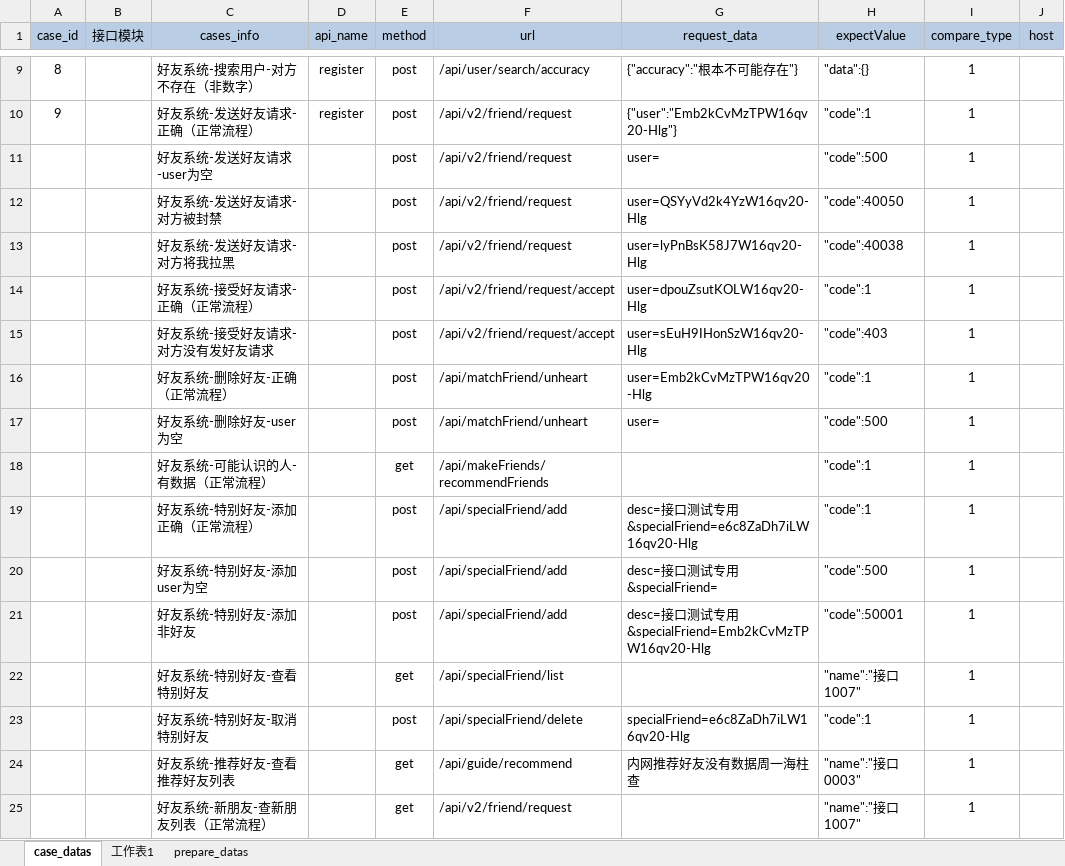
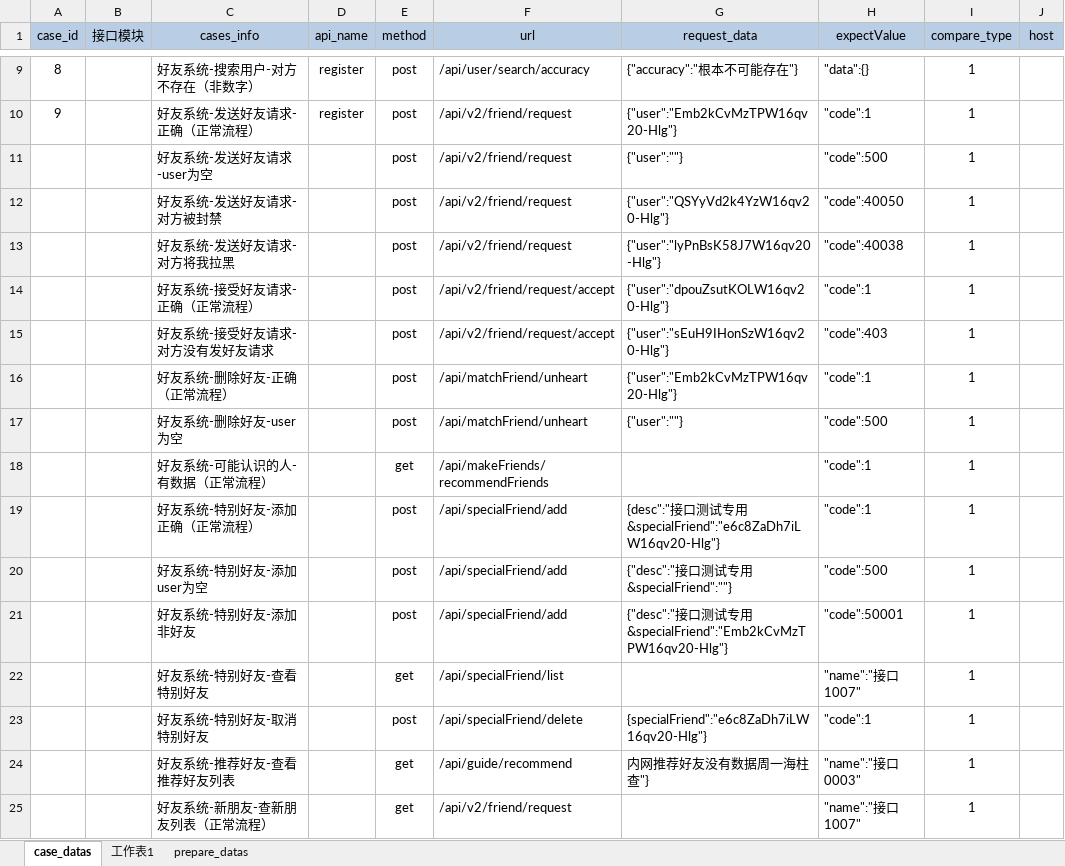
Before and after one commit to zhouweisong/jm_api_py_test, an Excel workbook: TestDatas/jm_api_info.xlsx, sheet case_datas, drawn as a sheet; only a part is shown, gaps mark what is left out; values as stored, in another font and other column widths than the file's, no borders; the diff covers the shown part only; the diff names each change by its address in the sheet, - before the commit and + after, or states it on an @@ line.

Commit message:
修改 jm_api_info

```diff
--- a/TestDatas/jm_api_info.xlsx (sheet case_datas)
+++ b/TestDatas/jm_api_info.xlsx (sheet case_datas)
-G11 (request_data): user=
+G11 (request_data): {"user":""}
-G12 (request_data): user=QSYyVd2k4YzW16qv20-Hlg
+G12 (request_data): {"user":"QSYyVd2k4YzW16qv20-Hlg"}
-G13 (request_data): user=lyPnBsK58J7W16qv20-Hlg
+G13 (request_data): {"user":"lyPnBsK58J7W16qv20-Hlg"}
-G14 (request_data): user=dpouZsutKOLW16qv20-Hlg
+G14 (request_data): {"user":"dpouZsutKOLW16qv20-Hlg"}
-G15 (request_data): user=sEuH9IHonSzW16qv20-Hlg
+G15 (request_data): {"user":"sEuH9IHonSzW16qv20-Hlg"}
-G16 (request_data): user=Emb2kCvMzTPW16qv20-Hlg
+G16 (request_data): {"user":"Emb2kCvMzTPW16qv20-Hlg"}
-G17 (request_data): user=
+G17 (request_data): {"user":""}
-G19 (request_data): desc=接口测试专用&specialFriend=e6c8ZaDh7iLW16qv20-Hlg
+G19 (request_data): {desc":"接口测试专用&specialFriend":"e6c8ZaDh7iLW16qv20-Hlg"}
-G20 (request_data): desc=接口测试专用&specialFriend=
+G20 (request_data): {"desc":"接口测试专用&specialFriend":""}
-G21 (request_data): desc=接口测试专用&specialFriend=Emb2kCvMzTPW16qv20-Hlg
+G21 (request_data): {"desc":"接口测试专用&specialFriend":"Emb2kCvMzTPW16qv20-Hlg"}
-G23 (request_data): specialFriend=e6c8ZaDh7iLW16qv20-Hlg
+G23 (request_data): {specialFriend":"e6c8ZaDh7iLW16qv20-Hlg"}
-G24 (request_data): 内网推荐好友没有数据周一海柱查
+G24 (request_data): 内网推荐好友没有数据周一海柱查"}
```
Also changed, not shown: 275 edited cells elsewhere in this sheet, sheet prepare_datas.
